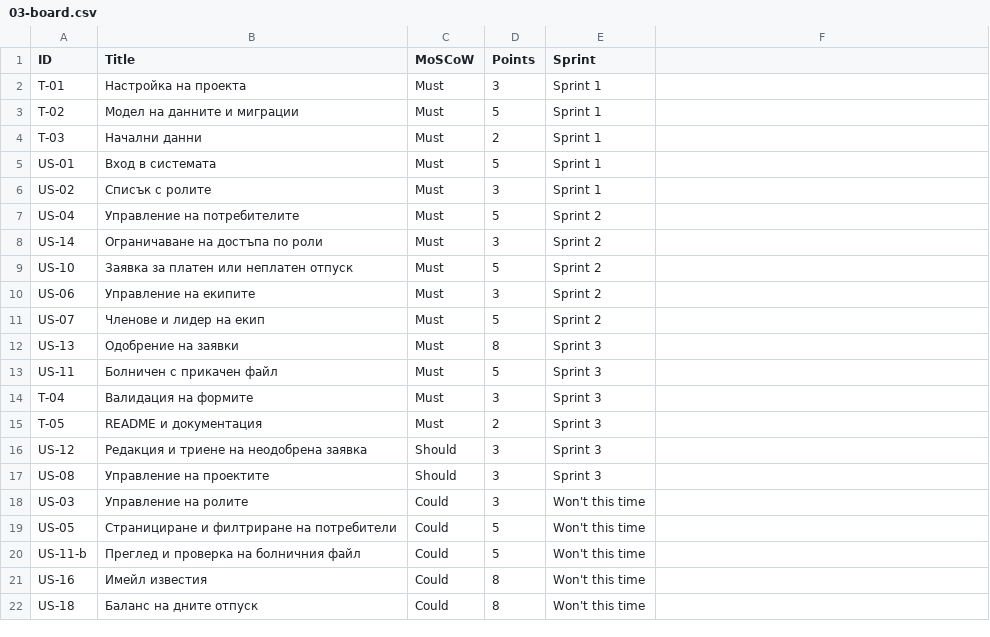
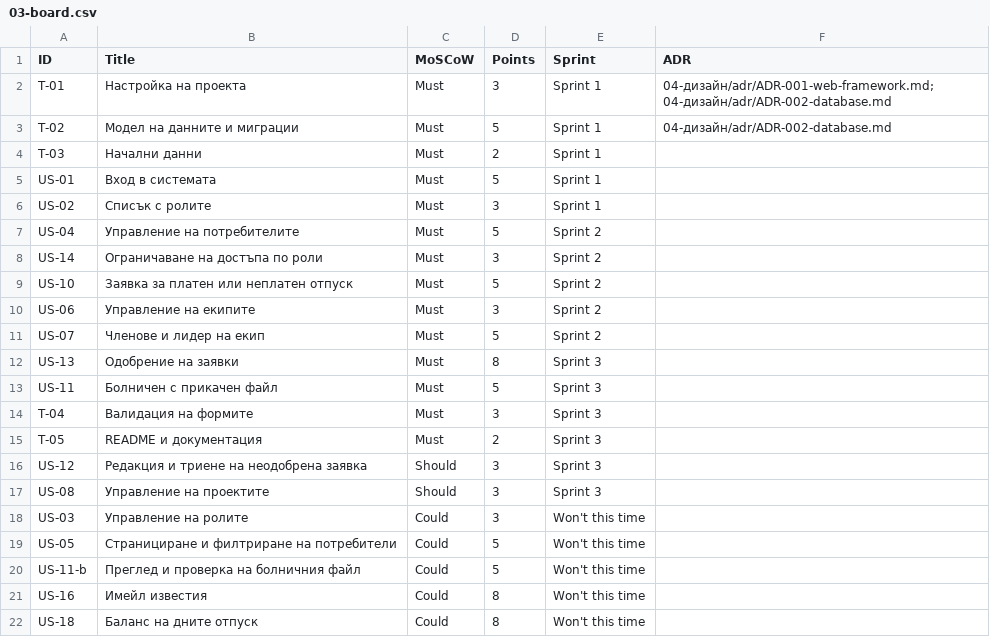
Before and after one commit to AntoanBG3/zdravkopeychevviktor, a CSV file: 03-планиране/03-board.csv, drawn as a sheet; the diff names each change by its address in the sheet, - before the commit and + after, or states it on an @@ line.

Commit message:
Link T-01 and T-02 board cards to their ADRs

```diff
--- a/03-планиране/03-board.csv
+++ b/03-планиране/03-board.csv
-F1: (empty)
+F1: ADR
-F2 (ADR): (empty)
+F2 (ADR): 04-дизайн/adr/ADR-001-web-framework.md; 04-дизайн/adr/ADR-002-database.md
-F3 (ADR): (empty)
+F3 (ADR): 04-дизайн/adr/ADR-002-database.md
```
Also changed, not shown: 1 other file.
